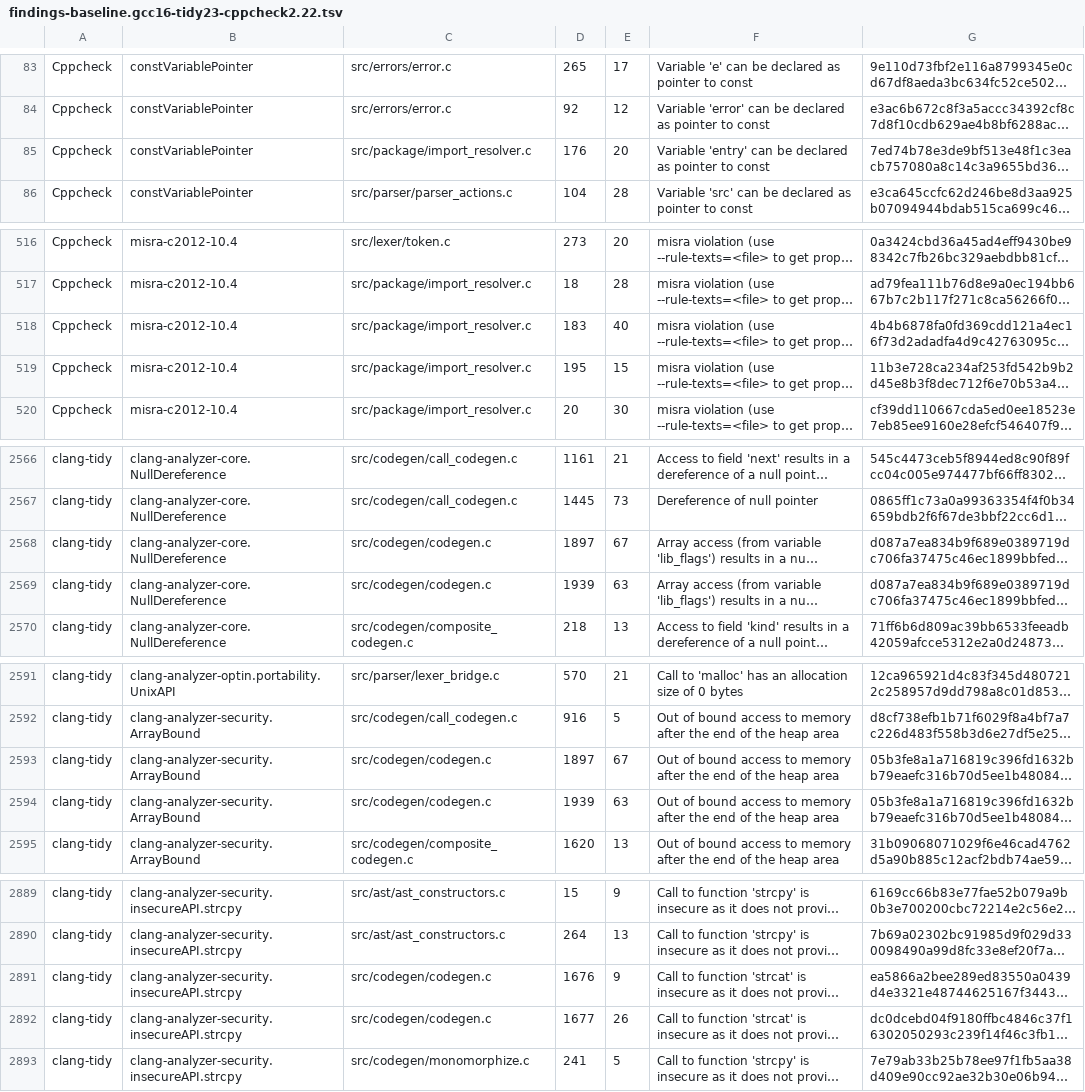
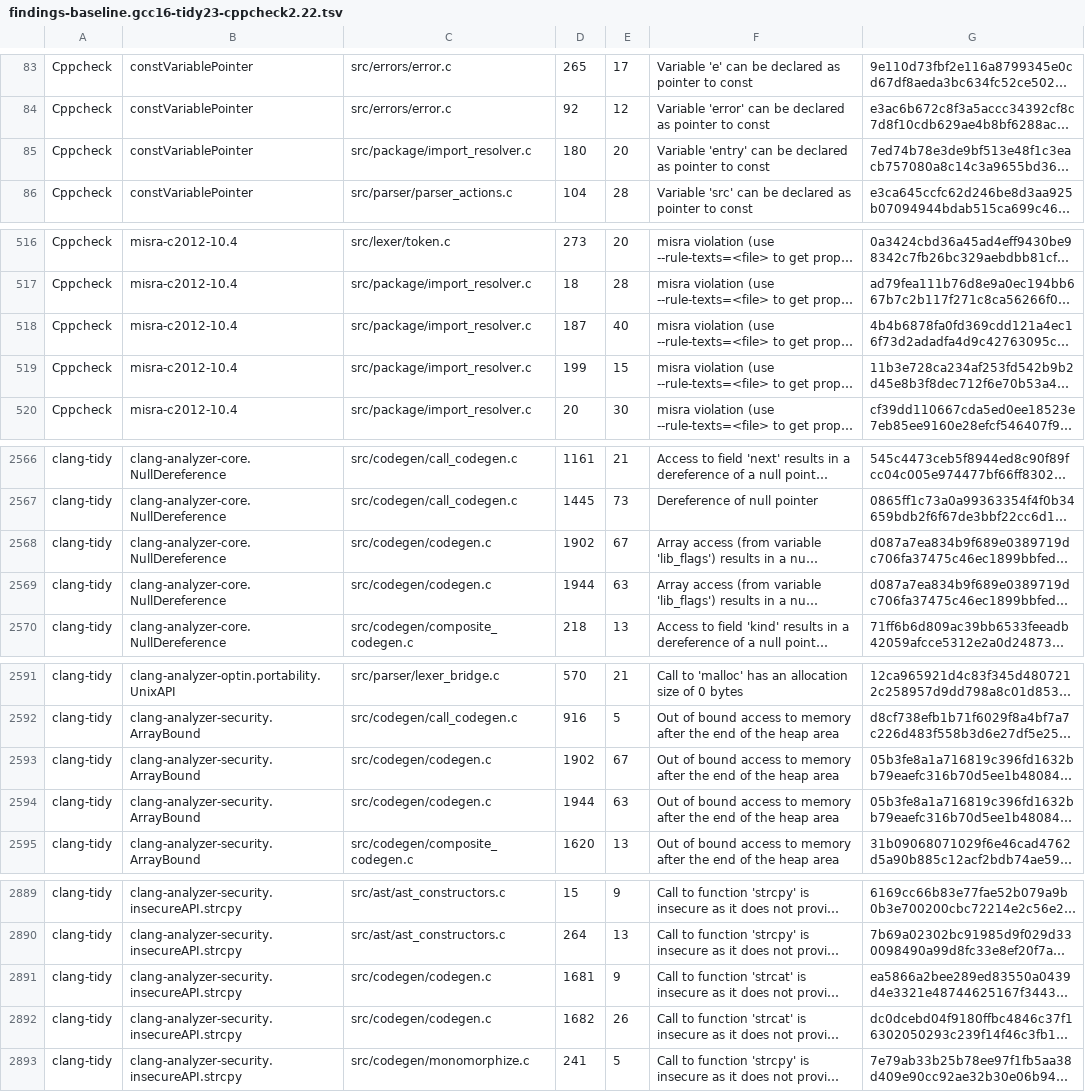
Before and after one commit to goo-lang/goolang, a TSV file: scripts/findings-baseline.gcc16-tidy23-cppcheck2.22.tsv, drawn as a sheet; only a part is shown, gaps mark what is left out; long unchanged cells end in …; the diff covers the shown part only; the diff names each change by its address in the sheet, - before the commit and + after, or states it on an @@ line.

```diff
--- a/scripts/findings-baseline.gcc16-tidy23-cppcheck2.22.tsv
+++ b/scripts/findings-baseline.gcc16-tidy23-cppcheck2.22.tsv
-D85: 176
+D85: 180
-D518: 183
+D518: 187
-D519: 195
+D519: 199
-D2568: 1897
+D2568: 1902
-D2569: 1939
+D2569: 1944
-D2593: 1897
+D2593: 1902
-D2594: 1939
+D2594: 1944
-D2891: 1676
+D2891: 1681
-D2892: 1677
+D2892: 1682
```
Also changed, not shown: 65 edited cells elsewhere in this file, 4 other files.
